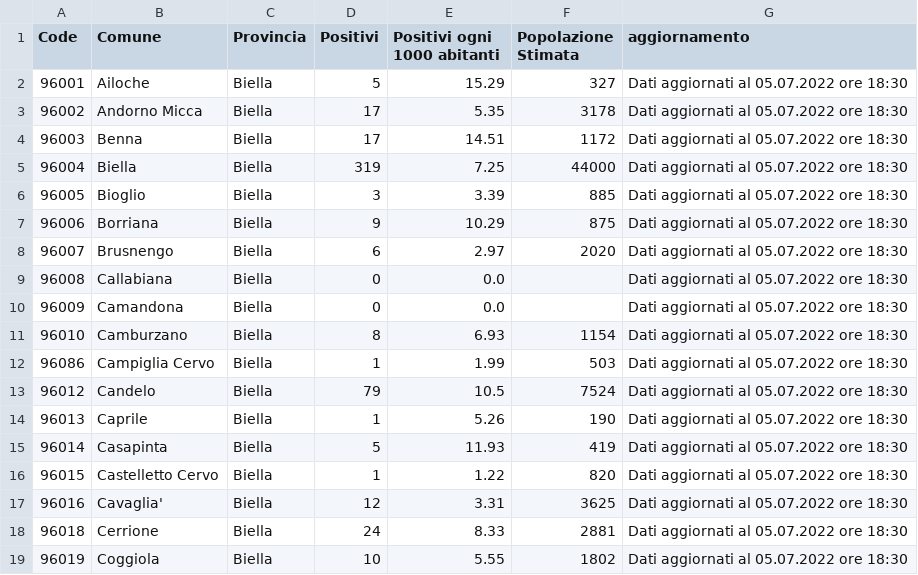
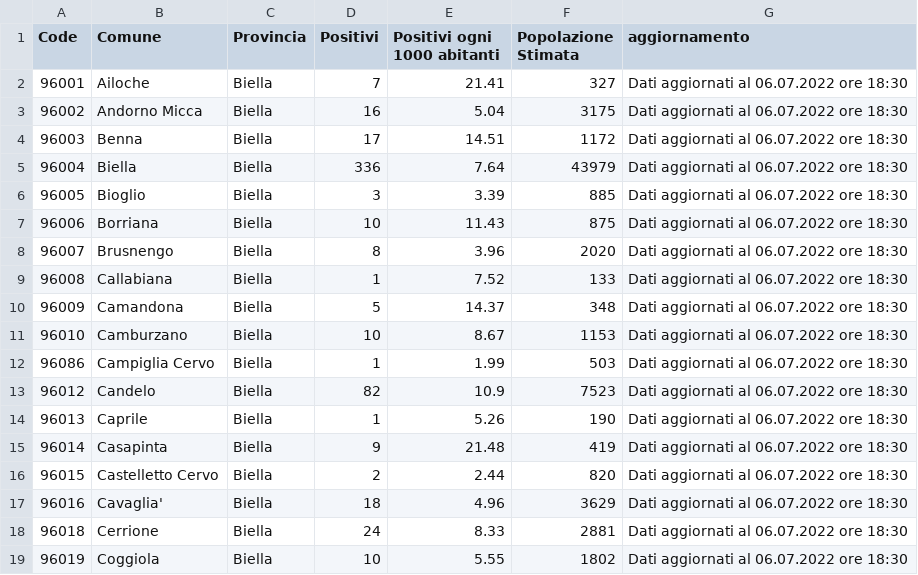
Before and after one commit to floatingpurr/covid-piemonte, a CSV file: data/postprocessing/Biella.csv, drawn as a sheet; only a part is shown; the diff covers the shown part only.

```diff
--- a/data/postprocessing/Biella.csv
+++ b/data/postprocessing/Biella.csv
@@ -1,19 +1,19 @@
 Code,Comune,Provincia,Positivi,Positivi ogni 1000 abitanti,Popolazione Stimata,aggiornamento
-96001,Ailoche,Biella,5,15.29,327,Dati aggiornati al 05.07.2022 ore 18:30
-96002,Andorno Micca,Biella,17,5.35,3178,Dati aggiornati al 05.07.2022 ore 18:30
-96003,Benna,Biella,17,14.51,1172,Dati aggiornati al 05.07.2022 ore 18:30
-96004,Biella,Biella,319,7.25,44000,Dati aggiornati al 05.07.2022 ore 18:30
-96005,Bioglio,Biella,3,3.39,885,Dati aggiornati al 05.07.2022 ore 18:30
-96006,Borriana,Biella,9,10.29,875,Dati aggiornati al 05.07.2022 ore 18:30
-96007,Brusnengo,Biella,6,2.97,2020,Dati aggiornati al 05.07.2022 ore 18:30
-96008,Callabiana,Biella,0,0.0,,Dati aggiornati al 05.07.2022 ore 18:30
-96009,Camandona,Biella,0,0.0,,Dati aggiornati al 05.07.2022 ore 18:30
-96010,Camburzano,Biella,8,6.93,1154,Dati aggiornati al 05.07.2022 ore 18:30
-96086,Campiglia Cervo,Biella,1,1.99,503,Dati aggiornati al 05.07.2022 ore 18:30
-96012,Candelo,Biella,79,10.5,7524,Dati aggiornati al 05.07.2022 ore 18:30
-96013,Caprile,Biella,1,5.26,190,Dati aggiornati al 05.07.2022 ore 18:30
-96014,Casapinta,Biella,5,11.93,419,Dati aggiornati al 05.07.2022 ore 18:30
-96015,Castelletto Cervo,Biella,1,1.22,820,Dati aggiornati al 05.07.2022 ore 18:30
-96016,Cavaglia',Biella,12,3.31,3625,Dati aggiornati al 05.07.2022 ore 18:30
-96018,Cerrione,Biella,24,8.33,2881,Dati aggiornati al 05.07.2022 ore 18:30
-96019,Coggiola,Biella,10,5.55,1802,Dati aggiornati al 05.07.2022 ore 18:30
+96001,Ailoche,Biella,7,21.41,327,Dati aggiornati al 06.07.2022 ore 18:30
+96002,Andorno Micca,Biella,16,5.04,3175,Dati aggiornati al 06.07.2022 ore 18:30
+96003,Benna,Biella,17,14.51,1172,Dati aggiornati al 06.07.2022 ore 18:30
+96004,Biella,Biella,336,7.64,43979,Dati aggiornati al 06.07.2022 ore 18:30
+96005,Bioglio,Biella,3,3.39,885,Dati aggiornati al 06.07.2022 ore 18:30
+96006,Borriana,Biella,10,11.43,875,Dati aggiornati al 06.07.2022 ore 18:30
+96007,Brusnengo,Biella,8,3.96,2020,Dati aggiornati al 06.07.2022 ore 18:30
+96008,Callabiana,Biella,1,7.52,133,Dati aggiornati al 06.07.2022 ore 18:30
+96009,Camandona,Biella,5,14.37,348,Dati aggiornati al 06.07.2022 ore 18:30
+96010,Camburzano,Biella,10,8.67,1153,Dati aggiornati al 06.07.2022 ore 18:30
+96086,Campiglia Cervo,Biella,1,1.99,503,Dati aggiornati al 06.07.2022 ore 18:30
+96012,Candelo,Biella,82,10.9,7523,Dati aggiornati al 06.07.2022 ore 18:30
+96013,Caprile,Biella,1,5.26,190,Dati aggiornati al 06.07.2022 ore 18:30
+96014,Casapinta,Biella,9,21.48,419,Dati aggiornati al 06.07.2022 ore 18:30
+96015,Castelletto Cervo,Biella,2,2.44,820,Dati aggiornati al 06.07.2022 ore 18:30
+96016,Cavaglia',Biella,18,4.96,3629,Dati aggiornati al 06.07.2022 ore 18:30
+96018,Cerrione,Biella,24,8.33,2881,Dati aggiornati al 06.07.2022 ore 18:30
+96019,Coggiola,Biella,10,5.55,1802,Dati aggiornati al 06.07.2022 ore 18:30
```
Also changed, not shown: 141 edited cells elsewhere in this file, data/postprocessing/Alessandria.csv, data/postprocessing/Asti.csv, 9 other files.
